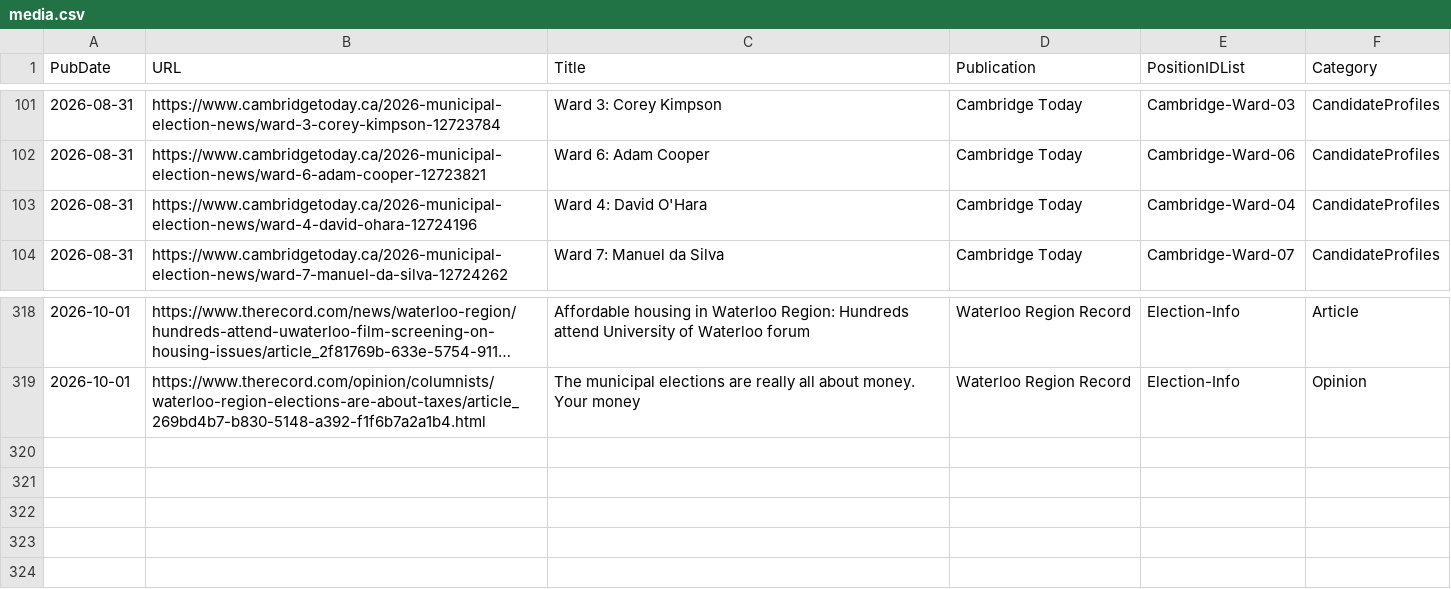
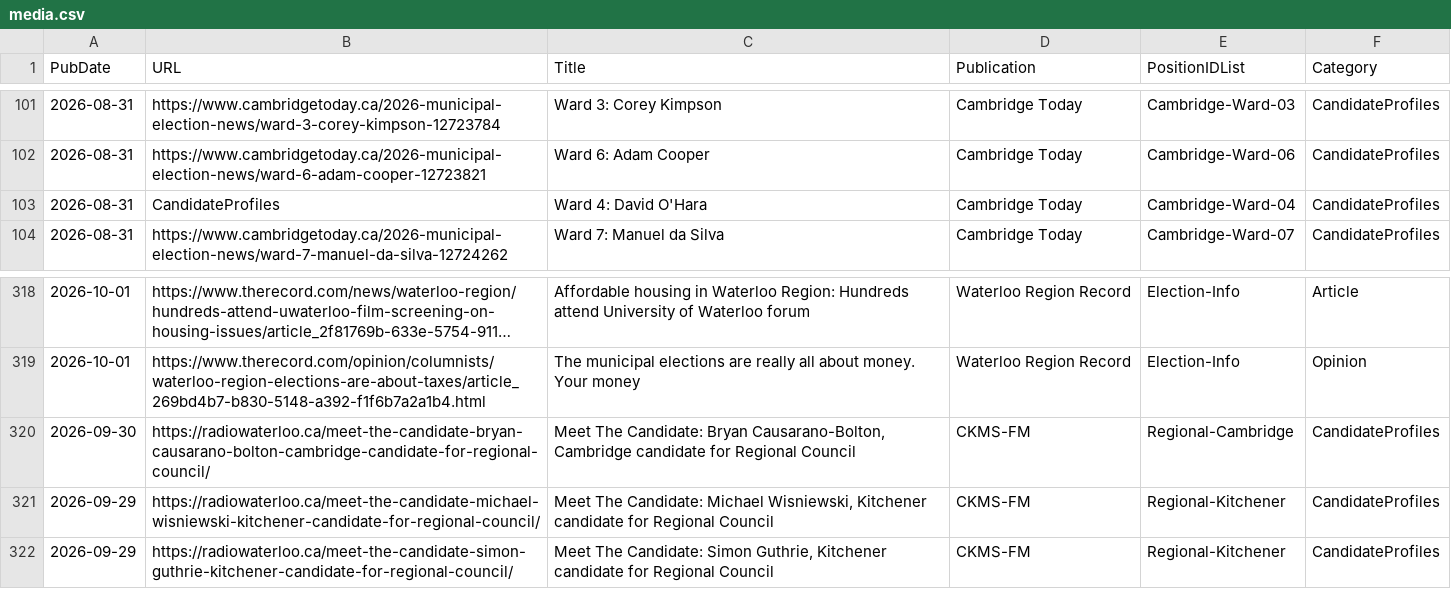
Before and after one commit to CivicTechWR/WRvotes, a CSV file: docs/_data/sync/media.csv, drawn as a sheet; only a part is shown, gaps mark what is left out; long unchanged cells end in ….

Commit message:
Auto-commit: updated media.csv from Google Docs

```diff
--- a/docs/_data/sync/media.csv
+++ b/docs/_data/sync/media.csv
@@ -102,3 +102,3 @@ PubDate,URL,Title,Publication,PositionIDList,Category
 2026-08-31,https://www.cambridgetoday.ca/2026-municipal-election-news/ward-6-adam-cooper-12723821,Ward 6: Adam Cooper,Cambridge Today,Cambridge-Ward-06,CandidateProfiles
-2026-08-31,https://www.cambridgetoday.ca/2026-municipal-election-news/ward-4-david-ohara-12724196,Ward 4: David O'Hara,Cambridge Today,Cambridge-Ward-04,CandidateProfiles
+2026-08-31,CandidateProfiles,Ward 4: David O'Hara,Cambridge Today,Cambridge-Ward-04,CandidateProfiles
 2026-08-31,https://www.cambridgetoday.ca/2026-municipal-election-news/ward-7-manuel-da-silva-12724262,Ward 7: Manuel da Silva,Cambridge Today,Cambridge-Ward-07,CandidateProfiles
@@ -319 +319,4 @@ PubDate,URL,Title,Publication,PositionIDList,Category
 2026-10-01,https://www.therecord.com/opinion/columnists/waterloo-region-elections-are-about-taxes/article_269bd4b7-b830-5148-a392-f1f6b7a2a1b4.html,The municipal elections are really all about money. Your money ,Waterloo Region Record,Election-Info,Opinion
+2026-09-30,https://radiowaterloo.ca/meet-the-candidate-bryan-causarano-bolton-cambridge-candidate-for-regional-council/,"Meet The Candidate: Bryan Causarano-Bolton, Cambridge candidate for Regional Council ",CKMS-FM,Regional-Cambridge,CandidateProfiles
+2026-09-29,https://radiowaterloo.ca/meet-the-candidate-michael-wisniewski-kitchener-candidate-for-regional-council/,"Meet The Candidate: Michael Wisniewski, Kitchener candidate for Regional Council ",CKMS-FM,Regional-Kitchener,CandidateProfiles
+2026-09-29,https://radiowaterloo.ca/meet-the-candidate-simon-guthrie-kitchener-candidate-for-regional-council/,"Meet The Candidate: Simon Guthrie, Kitchener candidate for Regional Council ",CKMS-FM,Regional-Kitchener,CandidateProfiles
```
